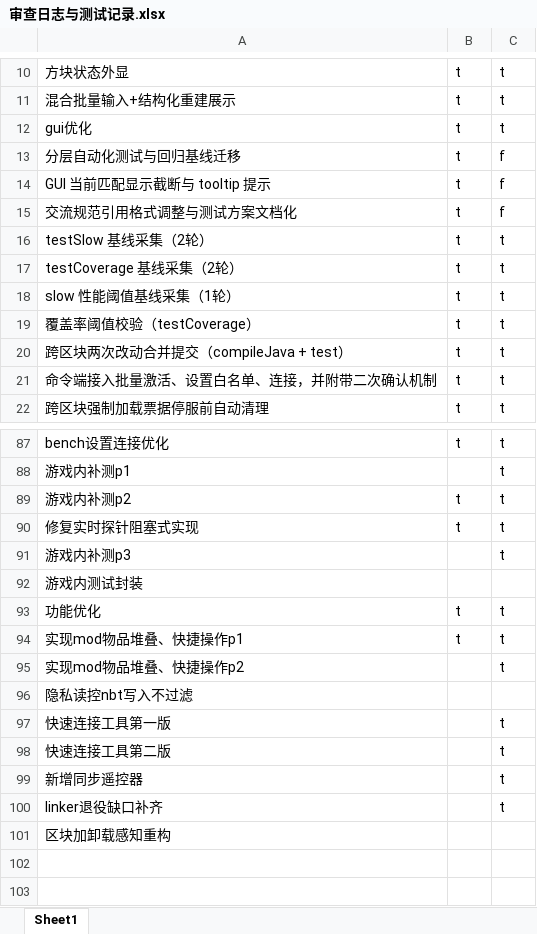
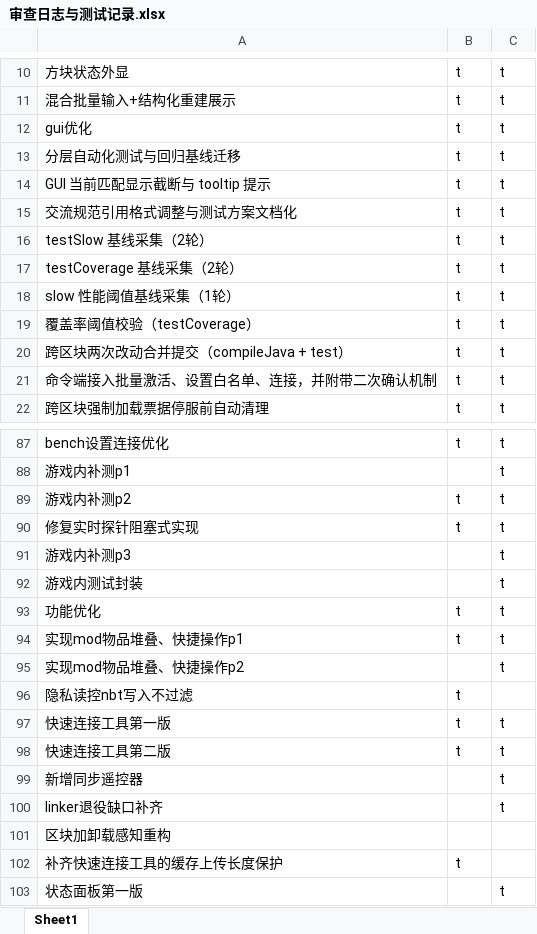
Before and after one commit to makomi-1/redstonelink-makomi, an Excel workbook: docs_dev/审查日志与测试记录.xlsx, sheet Sheet1, drawn as a sheet; only a part is shown, gaps mark what is left out; values as stored, in another font and other column widths than the file's, no borders; the diff names each change by its address in the sheet, - before the commit and + after, or states it on an @@ line.

Commit message:
## 版本更新至0.9.7-alpha - 新增状态面板工具第一版 - 补齐快速连接工具的缓存上传长度保护

```diff
--- a/docs_dev/审查日志与测试记录.xlsx (sheet Sheet1)
+++ b/docs_dev/审查日志与测试记录.xlsx (sheet Sheet1)
-C13:C15: f
+C13:C15: t
-C92: (empty)
+C92: t
-B96:B98: (empty)
+B96:B98: t
+row 102: 补齐快速连接工具的缓存上传长度保护 | t
+row 103: 状态面板第一版 |  | t
```
Also changed, not shown: 25 other files.
